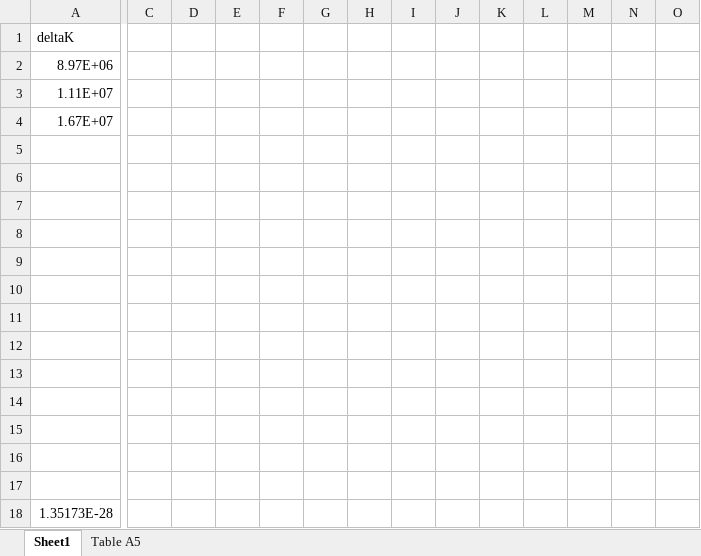
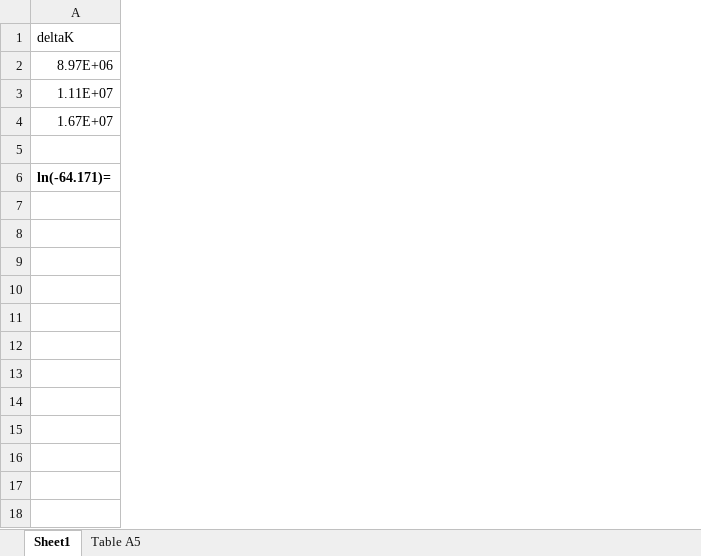
Before and after one commit to bdubyalock/AAE352_Proj2, an Excel workbook: Useful_Calculations.xlsx, sheet Sheet1, drawn as a sheet; only a part is shown, gaps mark what is left out; values as stored, in another font and other column widths than the file's, no borders; charts and pictures not drawn; removed rows and columns are numbered as before the commit, all else as after; rows hold the shown columns only; the diff names each change by its address in the sheet, - before the commit and + after, or states it on an @@ line.

Commit message:
Updated Excel Aesthetics for presentation

```diff
--- a/Useful_Calculations.xlsx (sheet Sheet1)
+++ b/Useful_Calculations.xlsx (sheet Sheet1)
-column C, empty
-column D, empty
-column E, empty
-column F, empty
-column G, empty
-column H, empty
-column I, empty
-column J, empty
-column K, empty
-column L, empty
-column M, empty
-column N, empty
-column O, empty
-row 6: (empty)
+row 6: ln(-64.171)=
-row 7: (empty)
-row 8: (empty)
-row 9: (empty)
-row 10: (empty)
-row 11: (empty)
-row 12: (empty)
-row 13: (empty)
-row 14: (empty)
-row 15: (empty)
-row 16: (empty)
-row 17: (empty)
-row 18: 1.35173E-28
```
Also changed, not shown: charts or pictures.
